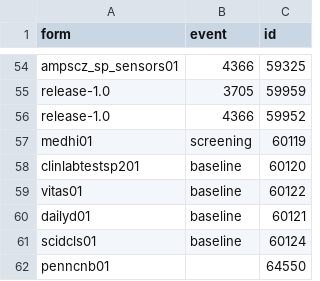
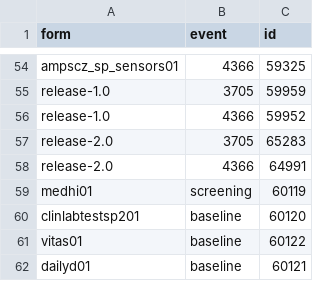
Before and after one commit to AMP-SCZ/utility, a CSV file: nda-transform/submission_ids.csv, drawn as a sheet; only a part is shown, gaps mark what is left out; the shorter side is filled out with more unchanged rows; the diff names each change by its address in the sheet, - before the commit and + after, or states it on an @@ line.

Commit message:
add release-2 IDs

```diff
--- a/nda-transform/submission_ids.csv
+++ b/nda-transform/submission_ids.csv
+row 57: release-2.0 | 3705 | 65283
+row 58: release-2.0 | 4366 | 64991
```
